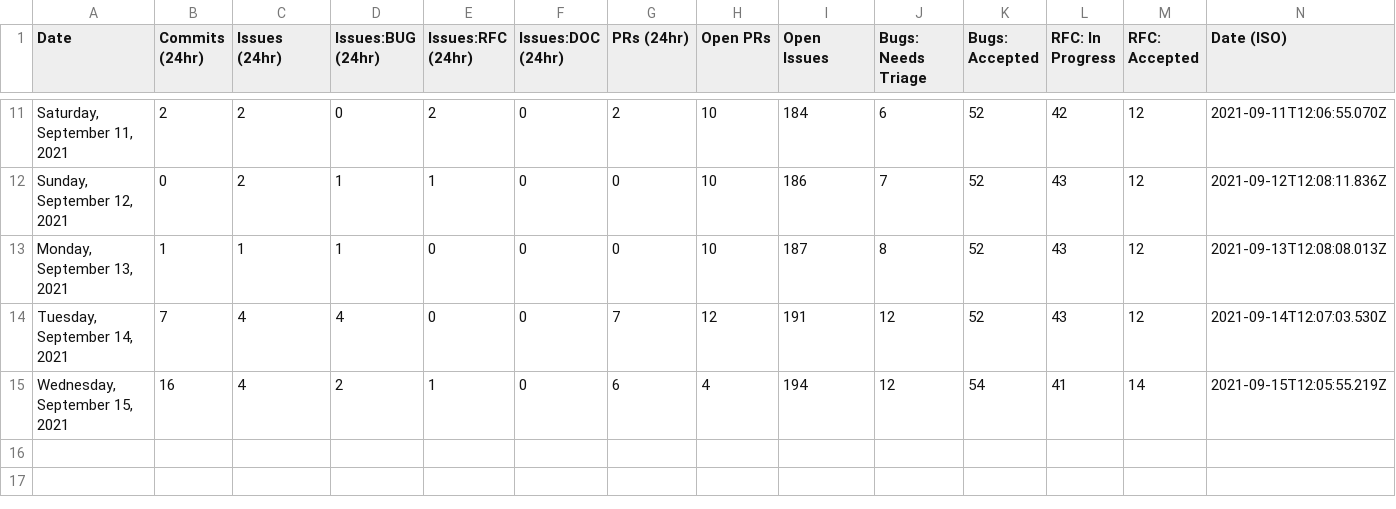
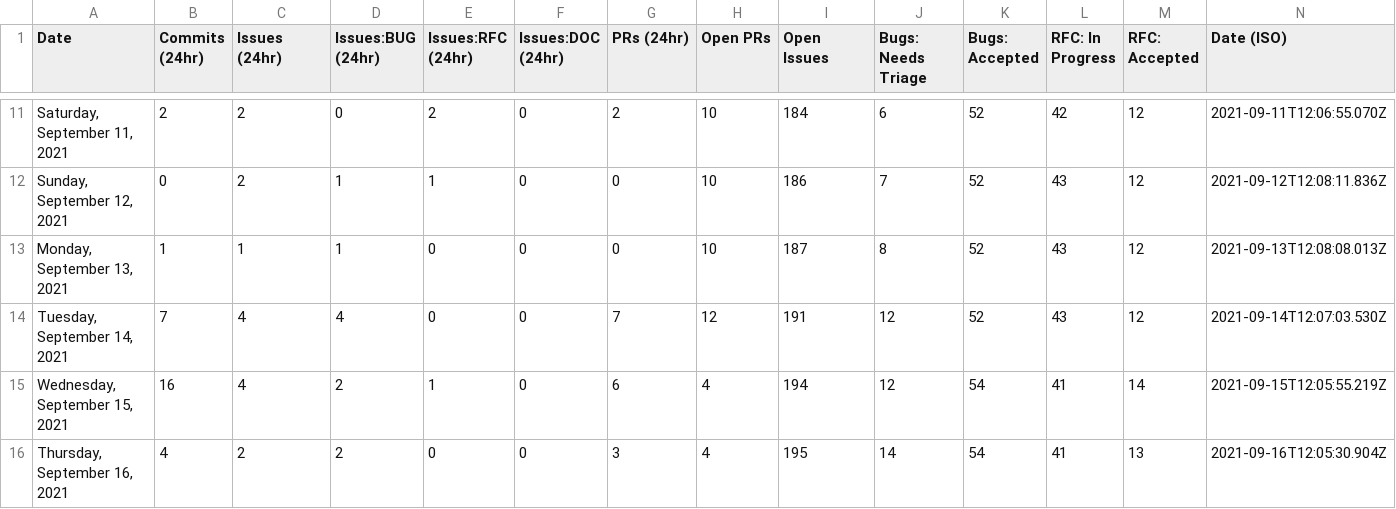
Before and after one commit to glasnost4g/astro, a CSV file: scripts/stats/stats.csv, drawn as a sheet; only a part is shown, gaps mark what is left out; the diff names each change by its address in the sheet, - before the commit and + after, or states it on an @@ line.

```diff
--- a/scripts/stats/stats.csv
+++ b/scripts/stats/stats.csv
+row 16: Thursday, September 16, 2021 | 4 | 2 | 2 | 0 | 0 | 3 | 4 | 195 | 14 | 54 | 41 | 13 | 2021-09-16T12:05:30.904Z
```
